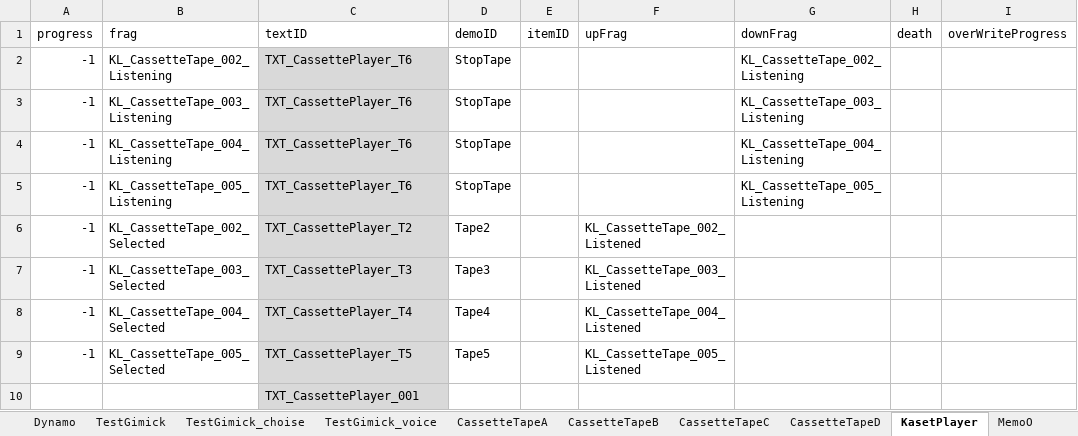
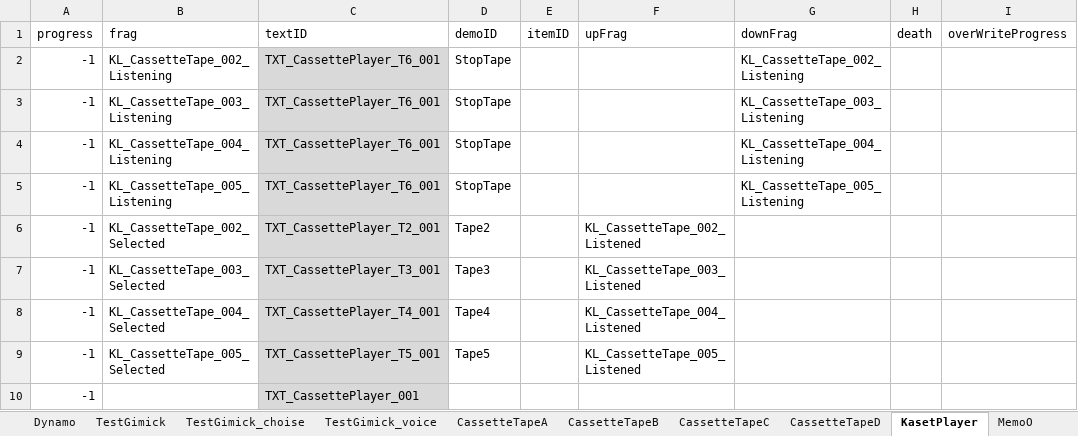
Before and after one commit to project-lavender/lavender, an Excel workbook: Assets/Tables/DT_Gimicks.xlsx, sheet KasetPlayer, drawn as a sheet; values as stored, in another font and other column widths than the file's, no borders; the diff names each change by its address in the sheet, - before the commit and + after, or states it on an @@ line.

```diff
--- a/Assets/Tables/DT_Gimicks.xlsx (sheet KasetPlayer)
+++ b/Assets/Tables/DT_Gimicks.xlsx (sheet KasetPlayer)
-C2:C5 (textID): TXT_CassettePlayer_T6
+C2:C5 (textID): TXT_CassettePlayer_T6_001
-C6 (textID): TXT_CassettePlayer_T2
+C6 (textID): TXT_CassettePlayer_T2_001
-C7 (textID): TXT_CassettePlayer_T3
+C7 (textID): TXT_CassettePlayer_T3_001
-C8 (textID): TXT_CassettePlayer_T4
+C8 (textID): TXT_CassettePlayer_T4_001
-C9 (textID): TXT_CassettePlayer_T5
+C9 (textID): TXT_CassettePlayer_T5_001
-A10 (progress): (empty)
+A10 (progress): -1
```
Also changed, not shown: Assets/Tables/DT_Text.xlsx, 14 other files.
